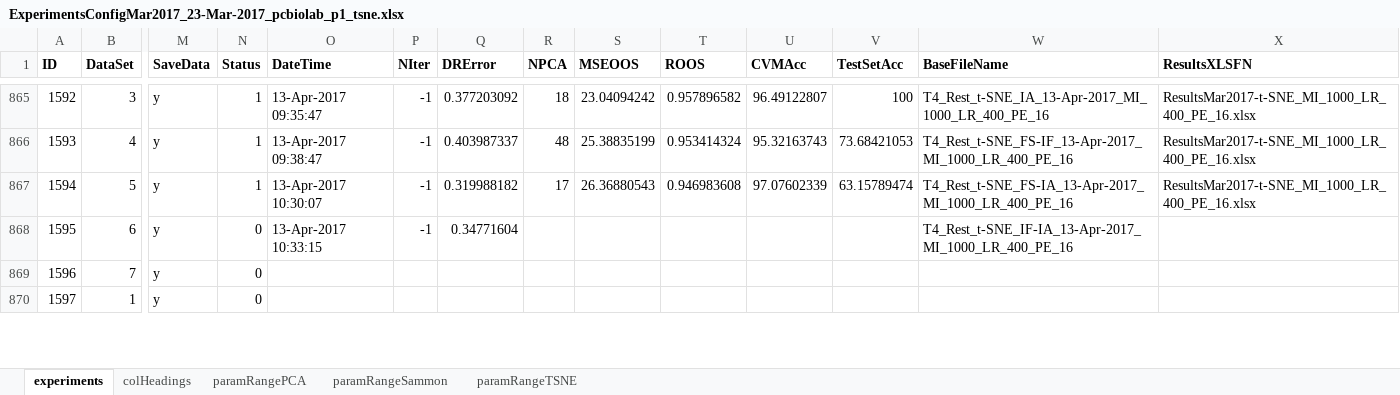
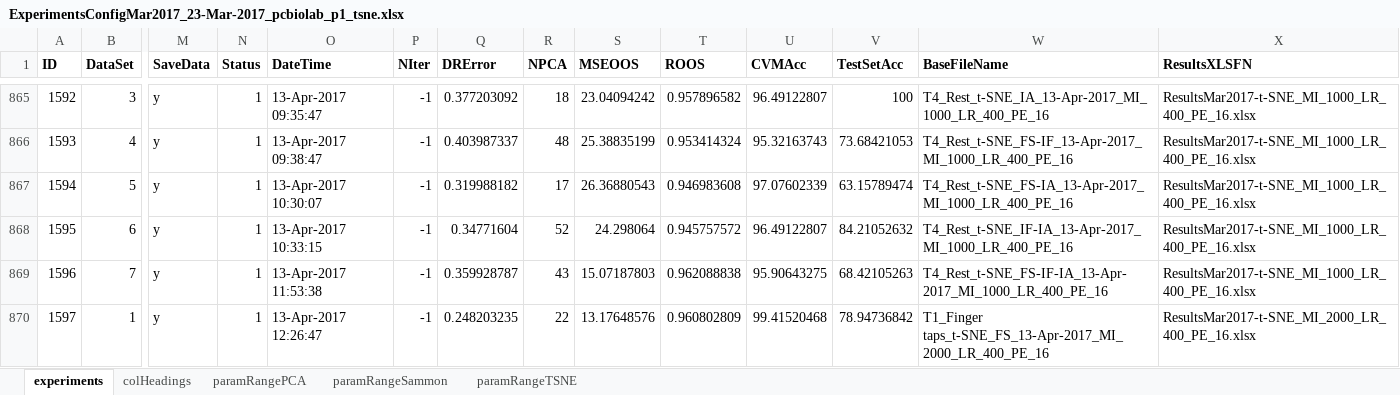
Before and after one commit to oliveirafhm/DR-Toolbox-Benchmark, an Excel workbook: PaperNeural/ExperimentsConfigMar2017_23-Mar-2017_pcbiolab_p1_tsne.xlsx, sheet experiments, drawn as a sheet; only a part is shown, gaps mark what is left out; values as stored, in another font and other column widths than the file's, no borders; the diff covers the shown part only; the diff names each change by its address in the sheet, - before the commit and + after, or states it on an @@ line.

```diff
--- a/PaperNeural/ExperimentsConfigMar2017_23-Mar-2017_pcbiolab_p1_tsne.xlsx (sheet experiments)
+++ b/PaperNeural/ExperimentsConfigMar2017_23-Mar-2017_pcbiolab_p1_tsne.xlsx (sheet experiments)
-N868:N870 (Status): 0
+N868:N870 (Status): 1
-R868 (NPCA): (empty)
+R868 (NPCA): 52
-S868 (MSEOOS): (empty)
+S868 (MSEOOS): 24.298064
-T868 (ROOS): (empty)
+T868 (ROOS): 0.945757572
-U868 (CVMAcc): (empty)
+U868 (CVMAcc): 96.49122807
-V868 (TestSetAcc): (empty)
+V868 (TestSetAcc): 84.21052632
-X868:X869 (ResultsXLSFN): (empty)
+X868:X869 (ResultsXLSFN): ResultsMar2017-t-SNE_MI_1000_LR_400_PE_16.xlsx
-O869 (DateTime): (empty)
+O869 (DateTime): 13-Apr-2017 11:53:38
-P869:P870 (NIter): (empty)
+P869:P870 (NIter): -1
-Q869 (DRError): (empty)
+Q869 (DRError): 0.359928787
-R869 (NPCA): (empty)
+R869 (NPCA): 43
-S869 (MSEOOS): (empty)
+S869 (MSEOOS): 15.07187803
-T869 (ROOS): (empty)
+T869 (ROOS): 0.962088838
-U869 (CVMAcc): (empty)
+U869 (CVMAcc): 95.90643275
-V869 (TestSetAcc): (empty)
+V869 (TestSetAcc): 68.42105263
-W869 (BaseFileName): (empty)
+W869 (BaseFileName): T4_Rest_t-SNE_FS-IF-IA_13-Apr-2017_MI_1000_LR_400_PE_16
-O870 (DateTime): (empty)
+O870 (DateTime): 13-Apr-2017 12:26:47
-Q870 (DRError): (empty)
+Q870 (DRError): 0.248203235
-R870 (NPCA): (empty)
+R870 (NPCA): 22
-S870 (MSEOOS): (empty)
+S870 (MSEOOS): 13.17648576
-T870 (ROOS): (empty)
+T870 (ROOS): 0.960802809
-U870 (CVMAcc): (empty)
+U870 (CVMAcc): 99.41520468
-V870 (TestSetAcc): (empty)
+V870 (TestSetAcc): 78.94736842
-W870 (BaseFileName): (empty)
+W870 (BaseFileName): T1_Finger taps_t-SNE_FS_13-Apr-2017_MI_2000_LR_400_PE_16
-X870 (ResultsXLSFN): (empty)
+X870 (ResultsXLSFN): ResultsMar2017-t-SNE_MI_2000_LR_400_PE_16.xlsx
```
Also changed, not shown: 1159 edited cells elsewhere in this sheet, PaperNeural/ExperimentsConfigMar2017_23-Mar-2017_pcadriano_p2_tsne.xlsx, PaperNeural/Results/ResultsMar2017-t-SNE_MI_1000_LR_400_PE_16.xlsx, 9 other files.
